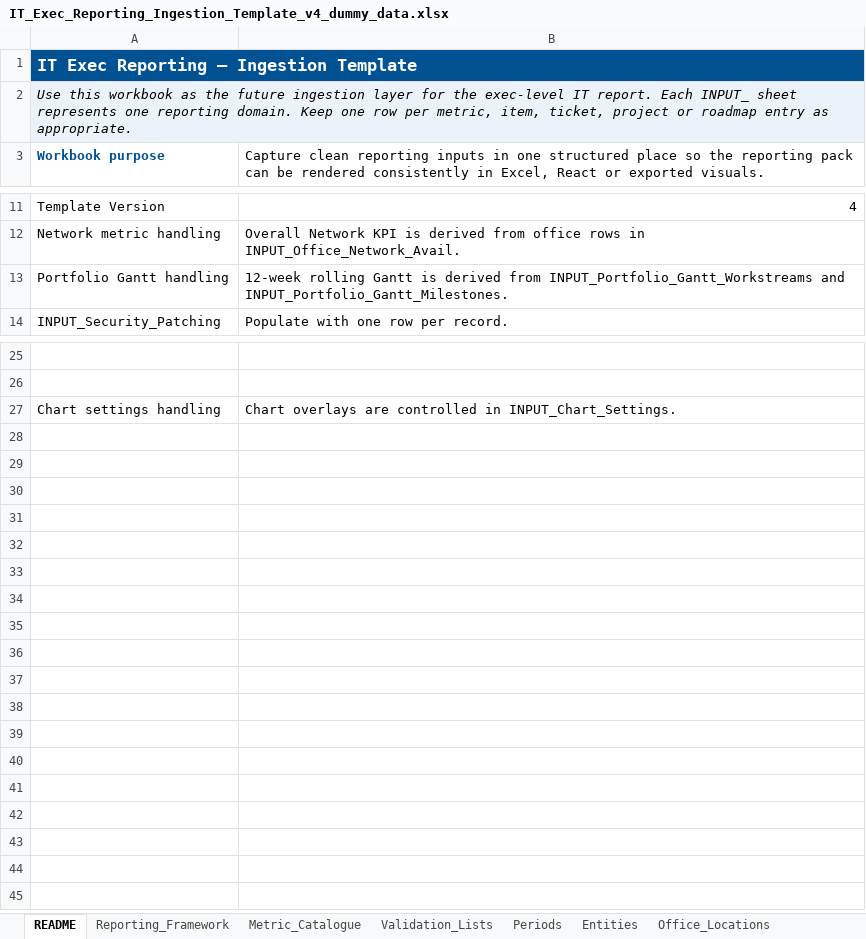
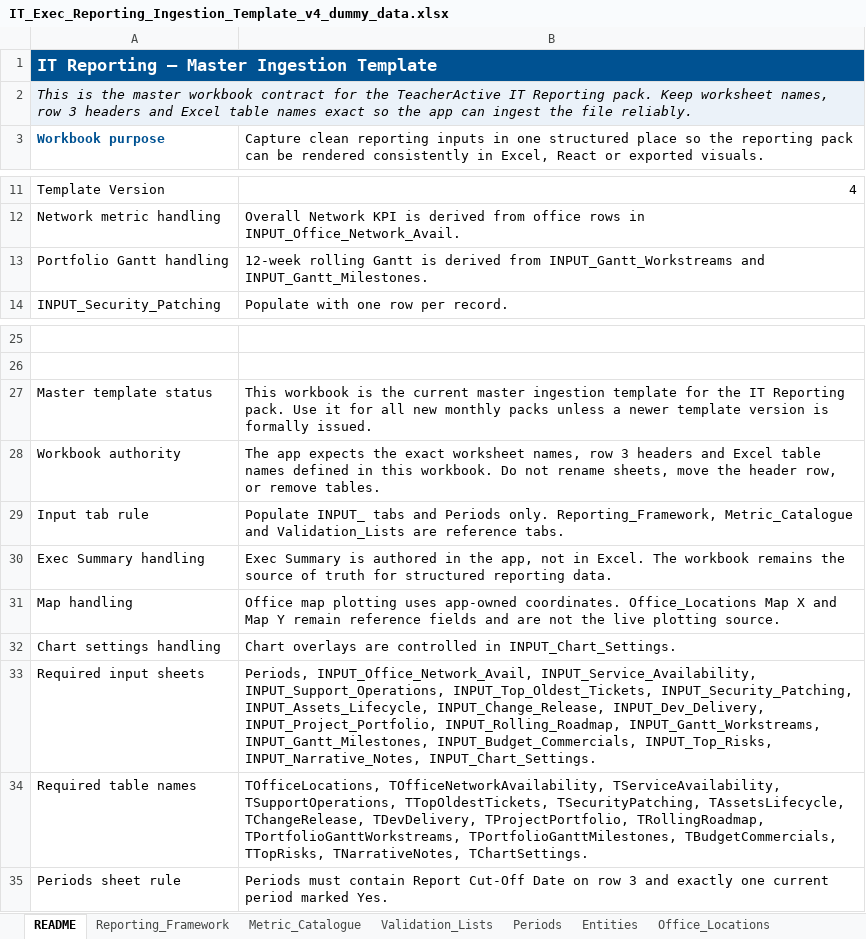
Before and after one commit to andrewlee07/TA-IT-Reporting, an Excel workbook: public/templates/IT_Exec_Reporting_Ingestion_Template_v4_dummy_data.xlsx, sheet README, drawn as a sheet; only a part is shown, gaps mark what is left out; values as stored, in another font and other column widths than the file's, no borders; the diff names each change by its address in the sheet, - before the commit and + after, or states it on an @@ line.

Commit message:
feat: designate v4 as master workbook template

```diff
--- a/public/templates/IT_Exec_Reporting_Ingestion_Template_v4_dummy_data.xlsx (sheet README)
+++ b/public/templates/IT_Exec_Reporting_Ingestion_Template_v4_dummy_data.xlsx (sheet README)
-A1: IT Exec Reporting — Ingestion Template
+A1: IT Reporting — Master Ingestion Template
-A2: Use this workbook as the future ingestion layer for the exec-level IT report. Each INPUT_ sheet represents one reporting domain. Keep one row per metric, item, ticket, project or roadmap entry as appropriate.
+A2: This is the master workbook contract for the TeacherActive IT Reporting pack. Keep worksheet names, row 3 headers and Excel table names exact so the app can ingest the file reliably.
-B13: …derived from INPUT_Portfolio_Gantt_Workstreams and INPUT_Portfolio_Gantt_Milestones.
+B13: …derived from INPUT_Gantt_Workstreams and INPUT_Gantt_Milestones.
+row 27: Master template status | This workbook is the current master ingestion template for the IT Reporting pack. Use it for all new monthly packs unless a newer template version is formally issued.
+row 28: Workbook authority | The app expects the exact worksheet names, row 3 headers and Excel table names defined in this workbook. Do not rename sheets, move the header row, or remove tables.
+row 29: Input tab rule | Populate INPUT_ tabs and Periods only. Reporting_Framework, Metric_Catalogue and Validation_Lists are reference tabs.
+row 30: Exec Summary handling | Exec Summary is authored in the app, not in Excel. The workbook remains the source of truth for structured reporting data.
+row 31: Map handling | Office map plotting uses app-owned coordinates. Office_Locations Map X and Map Y remain reference fields and are not the live plotting source.
+row 33: Required input sheets | Periods, INPUT_Office_Network_Avail, INPUT_Service_Availability, INPUT_Support_Operations, INPUT_Top_Oldest_Tickets, INPUT_Security_Patching, INPUT_Assets_Lifecycle, INPUT_Change_Release, INPUT_Dev_Delivery, INPUT_Project_Portfolio, INPUT_Rolling_Roadmap, INPUT_Gantt_Workstreams, INPUT_Gantt_Milestones, INPUT_Budget_Commercials, INPUT_Top_Risks, INPUT_Narrative_Notes, INPUT_Chart_Settings.
+row 34: Required table names | TOfficeLocations, TOfficeNetworkAvailability, TServiceAvailability, TSupportOperations, TTopOldestTickets, TSecurityPatching, TAssetsLifecycle, TChangeRelease, TDevDelivery, TProjectPortfolio, TRollingRoadmap, TPortfolioGanttWorkstreams, TPortfolioGanttMilestones, TBudgetCommercials, TTopRisks, TNarrativeNotes, TChartSettings.
+row 35: Periods sheet rule | Periods must contain Report Cut-Off Date on row 3 and exactly one current period marked Yes.
```
Also changed, not shown: 4 other files.
